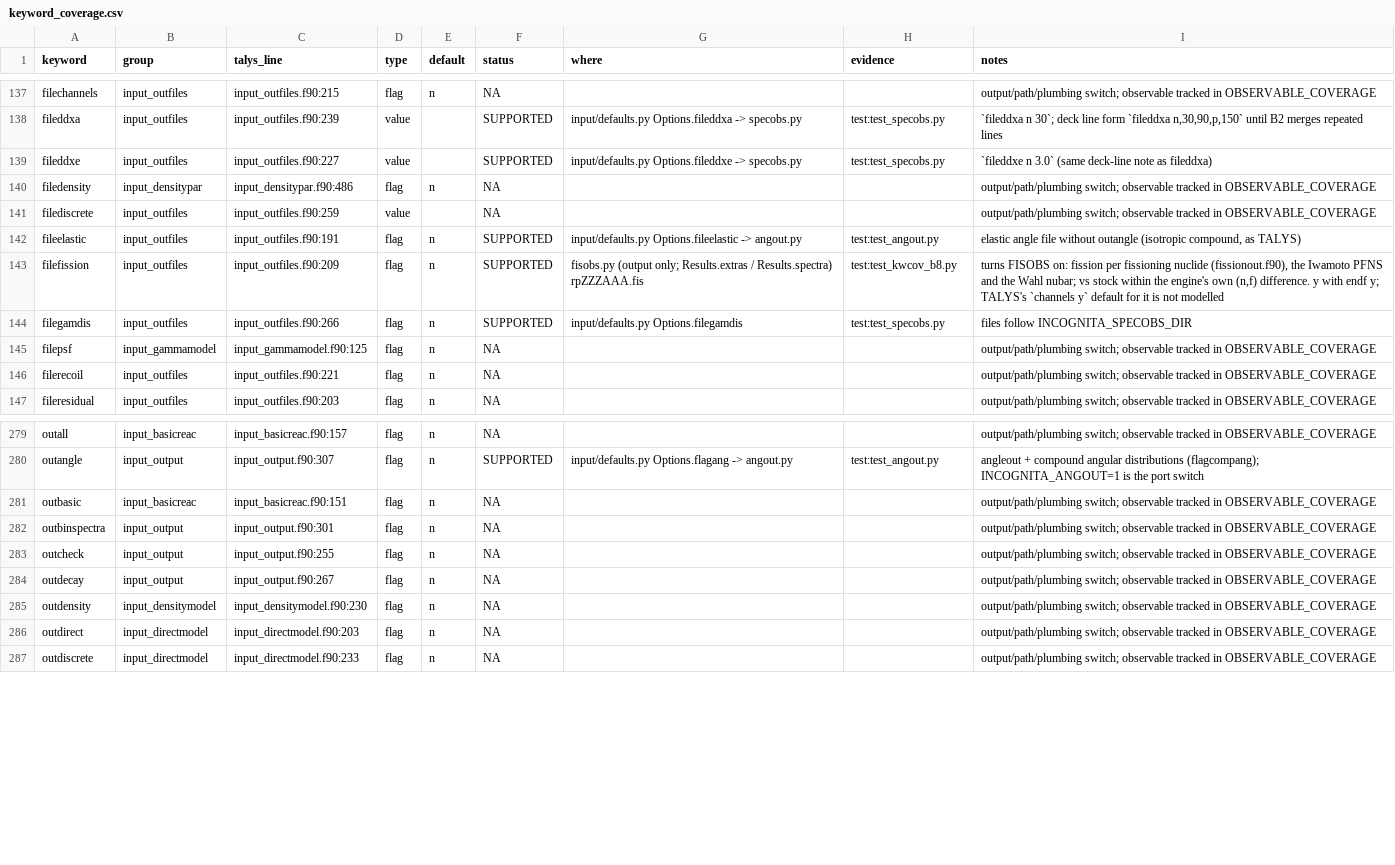
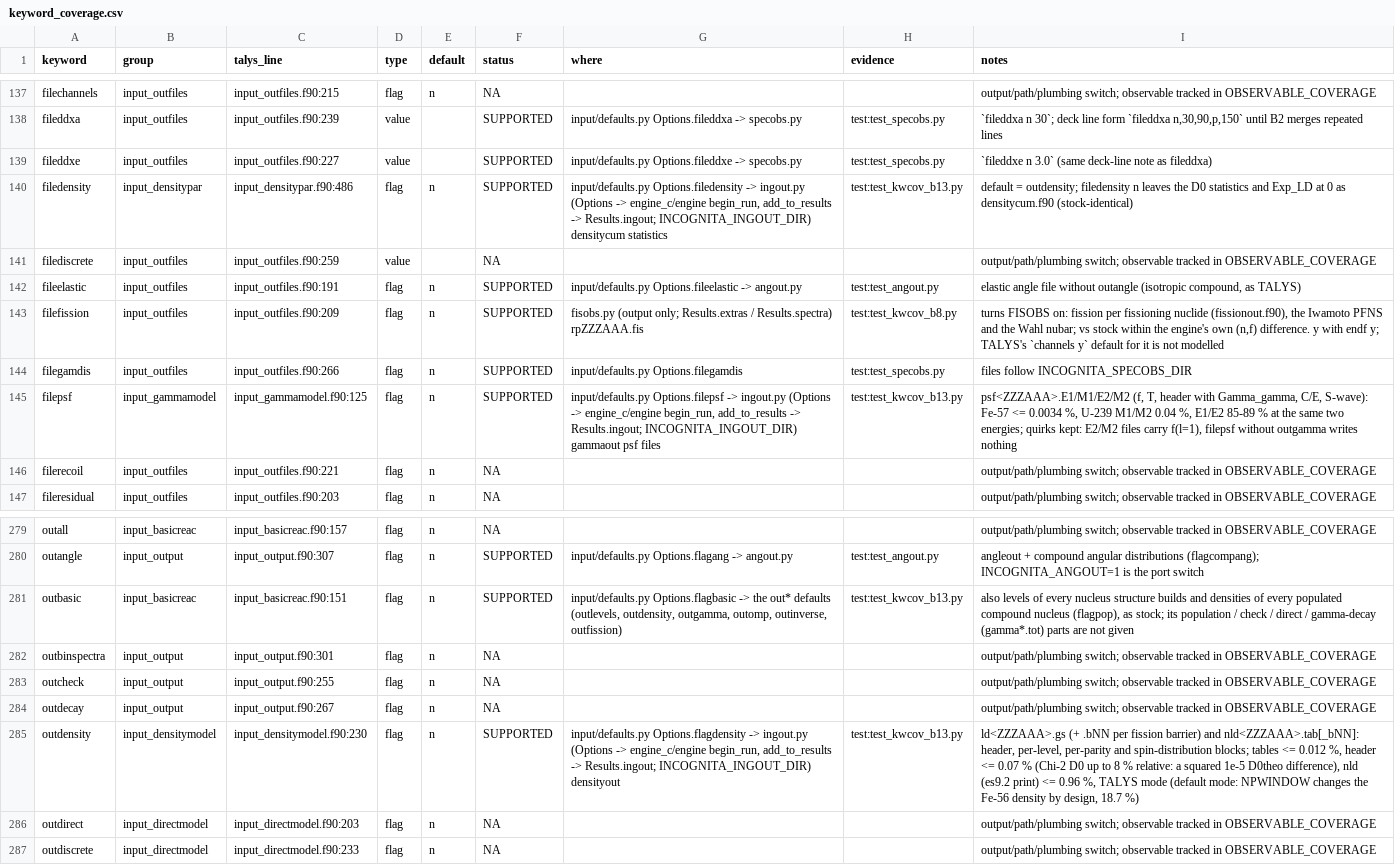
Before and after one commit to seth-michael-weaver/incognita, a CSV file: docs/hf/keyword_coverage.csv, drawn as a sheet; only a part is shown, gaps mark what is left out; the diff covers the shown part only.

```diff
--- a/docs/hf/keyword_coverage.csv
+++ b/docs/hf/keyword_coverage.csv
@@ -139,3 +139,3 @@ fileddxa,input_outfiles,input_outfiles.f90:239,value,,SUPPORTED,input/defaults.p
 fileddxe,input_outfiles,input_outfiles.f90:227,value,,SUPPORTED,input/defaults.py Options.fileddxe -> specobs.py,test:test_specobs.py,`fileddxe n 3.0` (same deck-line note as fileddxa)
-filedensity,input_densitypar,input_densitypar.f90:486,flag,n,NA,,,output/path/plumbing switch; observable tracked in OBSERVABLE_COVERAGE
+filedensity,input_densitypar,input_densitypar.f90:486,flag,n,SUPPORTED,"input/defaults.py Options.filedensity -> ingout.py (Options -> engine_c/engine begin_run, add_to_results -> Results.ingout; INCOGNITA_INGOUT_DIR) densitycum statistics",test:test_kwcov_b13.py,default = outdensity; filedensity n leaves the D0 statistics and Exp_LD at 0 as densitycum.f90 (stock-identical)
 filediscrete,input_outfiles,input_outfiles.f90:259,value,,NA,,,output/path/plumbing switch; observable tracked in OBSERVABLE_COVERAGE
@@ -144,3 +144,3 @@ filefission,input_outfiles,input_outfiles.f90:209,flag,n,SUPPORTED,fisobs.py (ou
 filegamdis,input_outfiles,input_outfiles.f90:266,flag,n,SUPPORTED,input/defaults.py Options.filegamdis,test:test_specobs.py,files follow INCOGNITA_SPECOBS_DIR
-filepsf,input_gammamodel,input_gammamodel.f90:125,flag,n,NA,,,output/path/plumbing switch; observable tracked in OBSERVABLE_COVERAGE
+filepsf,input_gammamodel,input_gammamodel.f90:125,flag,n,SUPPORTED,"input/defaults.py Options.filepsf -> ingout.py (Options -> engine_c/engine begin_run, add_to_results -> Results.ingout; INCOGNITA_INGOUT_DIR) gammaout psf files",test:test_kwcov_b13.py,"psf<ZZZAAA>.E1/M1/E2/M2 (f, T, header with Gamma_gamma, C/E, S-wave): Fe-57 <= 0.0034 %, U-239 M1/M2 0.04 %, E1/E2 85-89 % at the same two energies; quirks kept: E2/M2 files carry f(l=1), filepsf without outgamma writes nothing"
 filerecoil,input_outfiles,input_outfiles.f90:221,flag,n,NA,,,output/path/plumbing switch; observable tracked in OBSERVABLE_COVERAGE
@@ -280,3 +280,3 @@ outall,input_basicreac,input_basicreac.f90:157,flag,n,NA,,,output/path/plumbing
 outangle,input_output,input_output.f90:307,flag,n,SUPPORTED,input/defaults.py Options.flagang -> angout.py,test:test_angout.py,angleout + compound angular distributions (flagcompang); INCOGNITA_ANGOUT=1 is the port switch
-outbasic,input_basicreac,input_basicreac.f90:151,flag,n,NA,,,output/path/plumbing switch; observable tracked in OBSERVABLE_COVERAGE
+outbasic,input_basicreac,input_basicreac.f90:151,flag,n,SUPPORTED,"input/defaults.py Options.flagbasic -> the out* defaults (outlevels, outdensity, outgamma, outomp, outinverse, outfission)",test:test_kwcov_b13.py,"also levels of every nucleus structure builds and densities of every populated compound nucleus (flagpop), as stock; its population / check / direct / gamma-decay (gamma*.tot) parts are not given"
 outbinspectra,input_output,input_output.f90:301,flag,n,NA,,,output/path/plumbing switch; observable tracked in OBSERVABLE_COVERAGE
@@ -284,3 +284,3 @@ outcheck,input_output,input_output.f90:255,flag,n,NA,,,output/path/plumbing swit
 outdecay,input_output,input_output.f90:267,flag,n,NA,,,output/path/plumbing switch; observable tracked in OBSERVABLE_COVERAGE
-outdensity,input_densitymodel,input_densitymodel.f90:230,flag,n,NA,,,output/path/plumbing switch; observable tracked in OBSERVABLE_COVERAGE
+outdensity,input_densitymodel,input_densitymodel.f90:230,flag,n,SUPPORTED,"input/defaults.py Options.flagdensity -> ingout.py (Options -> engine_c/engine begin_run, add_to_results -> Results.ingout; INCOGNITA_INGOUT_DIR) densityout",test:test_kwcov_b13.py,"ld<ZZZAAA>.gs (+ .bNN per fission barrier) and nld<ZZZAAA>.tab[_bNN]: header, per-level, per-parity and spin-distribution blocks; tables <= 0.012 %, header <= 0.07 % (Chi-2 D0 up to 8 % relative: a squared 1e-5 D0theo difference), nld (es9.2 print) <= 0.96 %, TALYS mode (default mode: NPWINDOW changes the Fe-56 density by design, 18.7 %)"
 outdirect,input_directmodel,input_directmodel.f90:203,flag,n,NA,,,output/path/plumbing switch; observable tracked in OBSERVABLE_COVERAGE
```
Also changed, not shown: 36 edited cells elsewhere in this file, docs/hf/observable_coverage.csv, 12 other files.
